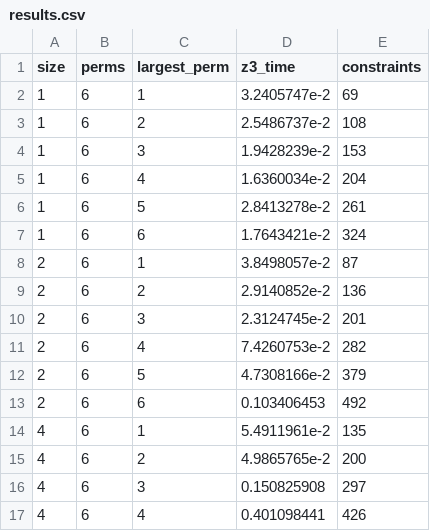
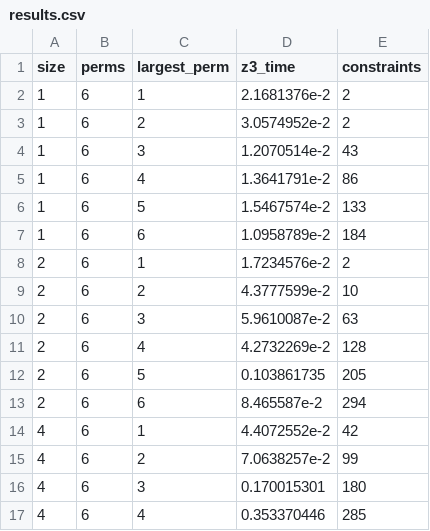
Before and after one commit to circify/compiler, a CSV file: eval/granularity/results.csv, drawn as a sheet; only a part is shown; the diff covers the shown part only.

Commit message:
Results

```diff
--- a/eval/granularity/results.csv
+++ b/eval/granularity/results.csv
@@ -1,17 +1,17 @@
 size,perms,largest_perm,z3_time,constraints
-1,6,1,3.2405747e-2,69
-1,6,2,2.5486737e-2,108
-1,6,3,1.9428239e-2,153
-1,6,4,1.6360034e-2,204
-1,6,5,2.8413278e-2,261
-1,6,6,1.7643421e-2,324
-2,6,1,3.8498057e-2,87
-2,6,2,2.9140852e-2,136
-2,6,3,2.3124745e-2,201
-2,6,4,7.4260753e-2,282
-2,6,5,4.7308166e-2,379
-2,6,6,0.103406453,492
-4,6,1,5.4911961e-2,135
-4,6,2,4.9865765e-2,200
-4,6,3,0.150825908,297
-4,6,4,0.401098441,426
+1,6,1,2.1681376e-2,2
+1,6,2,3.0574952e-2,2
+1,6,3,1.2070514e-2,43
+1,6,4,1.3641791e-2,86
+1,6,5,1.5467574e-2,133
+1,6,6,1.0958789e-2,184
+2,6,1,1.7234576e-2,2
+2,6,2,4.3777599e-2,10
+2,6,3,5.9610087e-2,63
+2,6,4,4.2732269e-2,128
+2,6,5,0.103861735,205
+2,6,6,8.465587e-2,294
+4,6,1,4.4072552e-2,42
+4,6,2,7.0638257e-2,99
+4,6,3,0.170015301,180
+4,6,4,0.353370446,285
```
Also changed, not shown: 16 edited cells elsewhere in this file, eval/obliv/results.csv, 3 other files.
